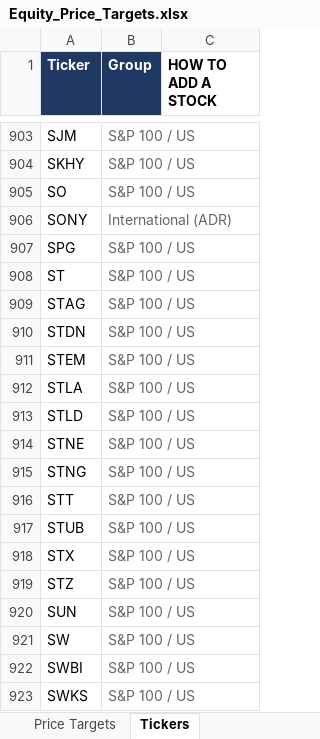
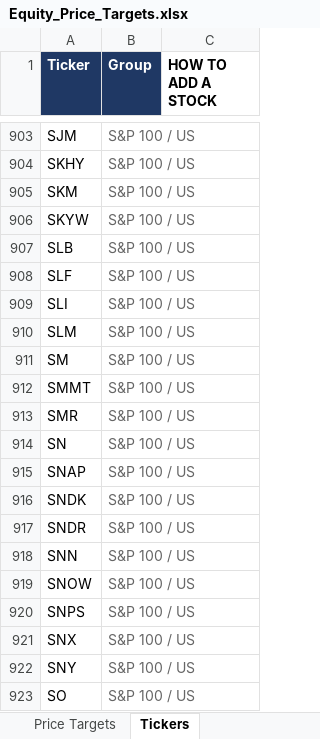
Before and after one commit to williamkellyjr123-source/equity-price-targets, an Excel workbook: Equity_Price_Targets.xlsx, sheet Tickers, drawn as a sheet; only a part is shown, gaps mark what is left out; the shorter side is filled out with more unchanged rows; values as stored, in another font and other column widths than the file's, no borders; the diff covers the shown part only; the diff names each change by its address in the sheet, - before the commit and + after, or states it on an @@ line.

```diff
--- a/Equity_Price_Targets.xlsx (sheet Tickers)
+++ b/Equity_Price_Targets.xlsx (sheet Tickers)
+row 905: SKM | S&P 100 / US
+row 906: SKYW | S&P 100 / US
+row 907: SLB | S&P 100 / US
+row 908: SLF | S&P 100 / US
+row 909: SLI | S&P 100 / US
+row 910: SLM | S&P 100 / US
+row 911: SM | S&P 100 / US
+row 912: SMMT | S&P 100 / US
+row 913: SMR | S&P 100 / US
+row 914: SN | S&P 100 / US
+row 915: SNAP | S&P 100 / US
+row 916: SNDK | S&P 100 / US
+row 917: SNDR | S&P 100 / US
+row 918: SNN | S&P 100 / US
+row 919: SNOW | S&P 100 / US
+row 920: SNPS | S&P 100 / US
+row 921: SNX | S&P 100 / US
+row 922: SNY | S&P 100 / US
```
Also changed, not shown: 14 added rows elsewhere in this sheet, sheet Price Targets, sheet Dashboard, 2 other files.
